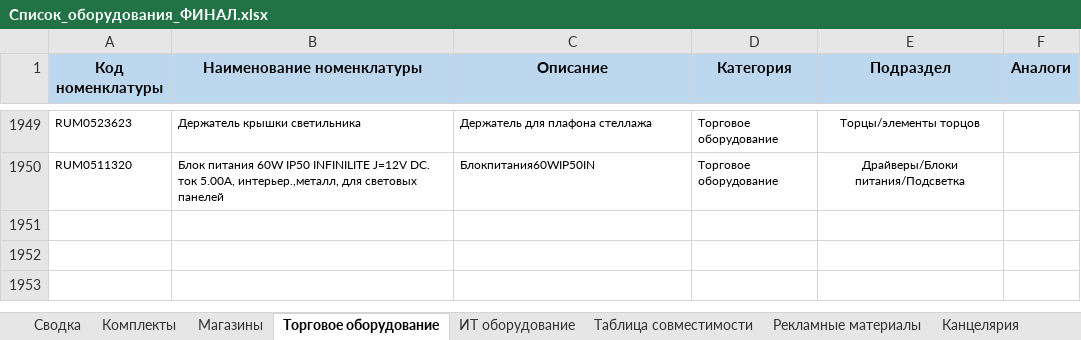
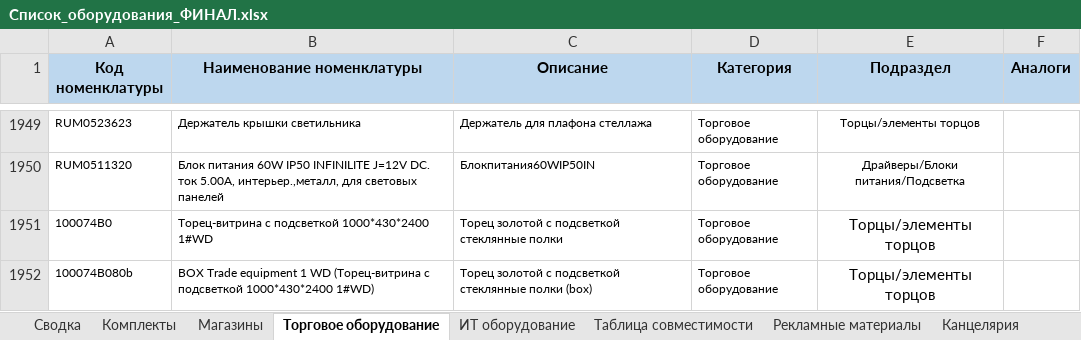
Before and after one commit to skbmaksim82-byte/Portal-zakazov, an Excel workbook: Список_оборудования_ФИНАЛ.xlsx, sheet Торговое оборудование, drawn as a sheet; only a part is shown, gaps mark what is left out; values as stored, in another font and other column widths than the file's, no borders; the diff names each change by its address in the sheet, - before the commit and + after, or states it on an @@ line.

Commit message:
Add files via upload

```diff
--- a/Список_оборудования_ФИНАЛ.xlsx (sheet Торговое оборудование)
+++ b/Список_оборудования_ФИНАЛ.xlsx (sheet Торговое оборудование)
+row 1951: 100074B0 | Торец-витрина с подсветкой 1000*430*2400 1#WD | Торец золотой с подсветкой стеклянные полки | Торговое оборудование | Торцы/элементы торцов
+row 1952: 100074B080b | BOX Trade equipment 1 WD (Торец-витрина с подсветкой 1000*430*2400 1#WD) | Торец золотой с подсветкой стеклянные полки (box) | Торговое оборудование | Торцы/элементы торцов
```
